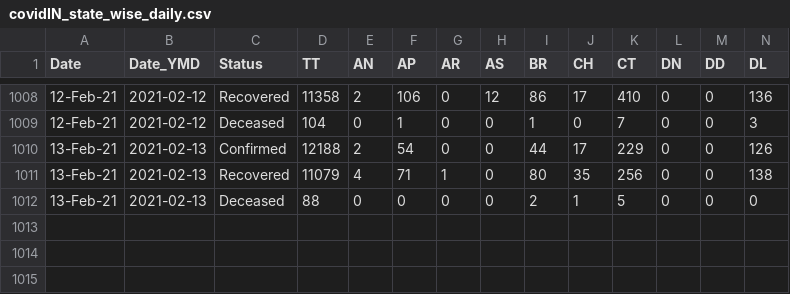
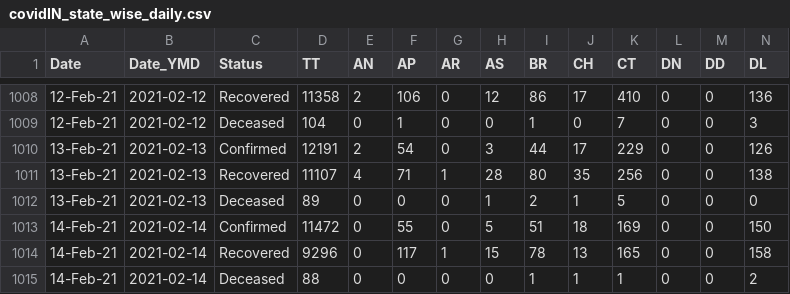
Before and after one commit to arya46/Covid-19-EDA, a CSV file: data/covidIN_state_wise_daily.csv, drawn as a sheet; only a part is shown, gaps mark what is left out; rows hold the shown columns only; the diff names each change by its address in the sheet, - before the commit and + after, or states it on an @@ line.

Commit message:
data updated on - Mon Feb 15 05:36:34 UTC 2021

```diff
--- a/data/covidIN_state_wise_daily.csv
+++ b/data/covidIN_state_wise_daily.csv
-D1010 (TT): 12188
+D1010 (TT): 12191
-H1010 (AS): 0
+H1010 (AS): 3
-D1011 (TT): 11079
+D1011 (TT): 11107
-H1011 (AS): 0
+H1011 (AS): 28
-D1012 (TT): 88
+D1012 (TT): 89
-H1012 (AS): 0
+H1012 (AS): 1
+row 1013: 14-Feb-21 | 2021-02-14 | Confirmed | 11472 | 0 | 55 | 0 | 5 | 51 | 18 | 169 | 0 | 0 | 150
+row 1014: 14-Feb-21 | 2021-02-14 | Recovered | 9296 | 0 | 117 | 1 | 15 | 78 | 13 | 165 | 0 | 0 | 158
+row 1015: 14-Feb-21 | 2021-02-14 | Deceased | 88 | 0 | 0 | 0 | 0 | 1 | 1 | 1 | 0 | 0 | 2
```
Also changed, not shown: data/cases_ts.csv, data/covidIN_districtwise_current.csv, 3 other files.
